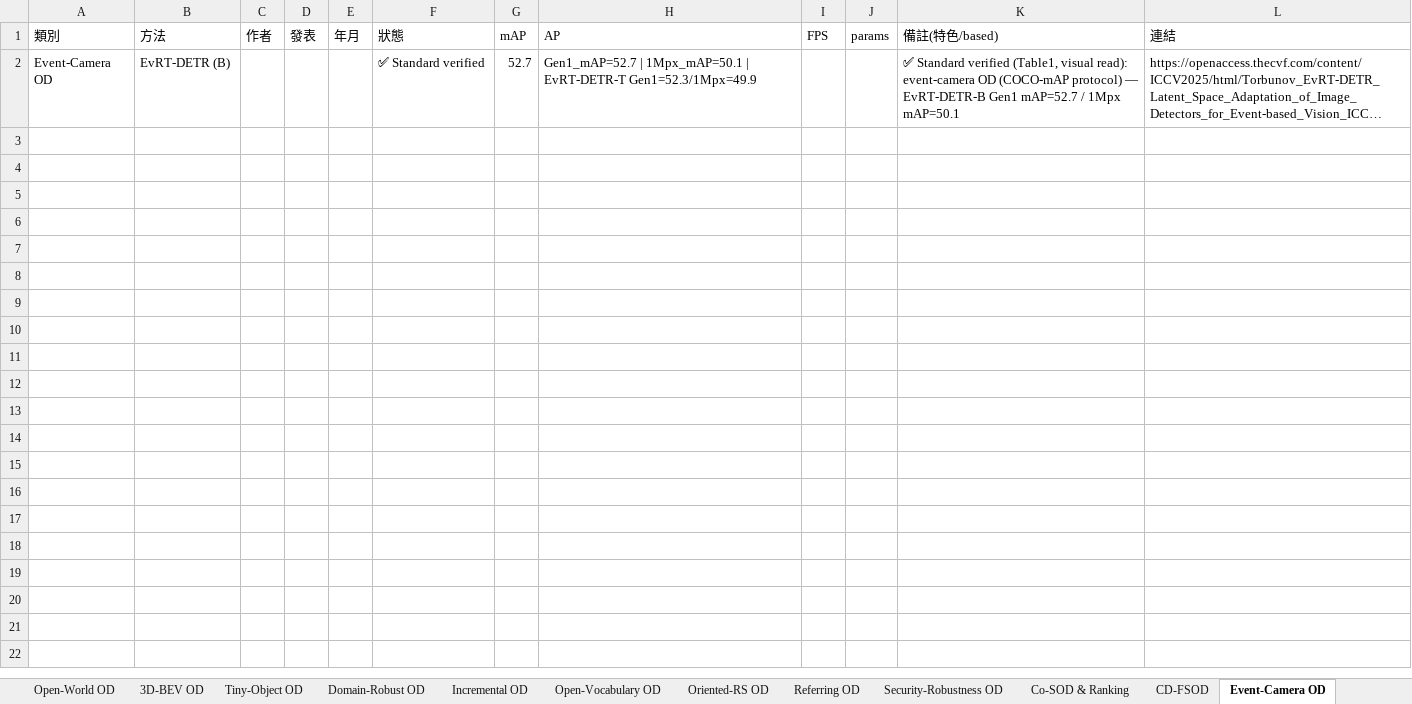
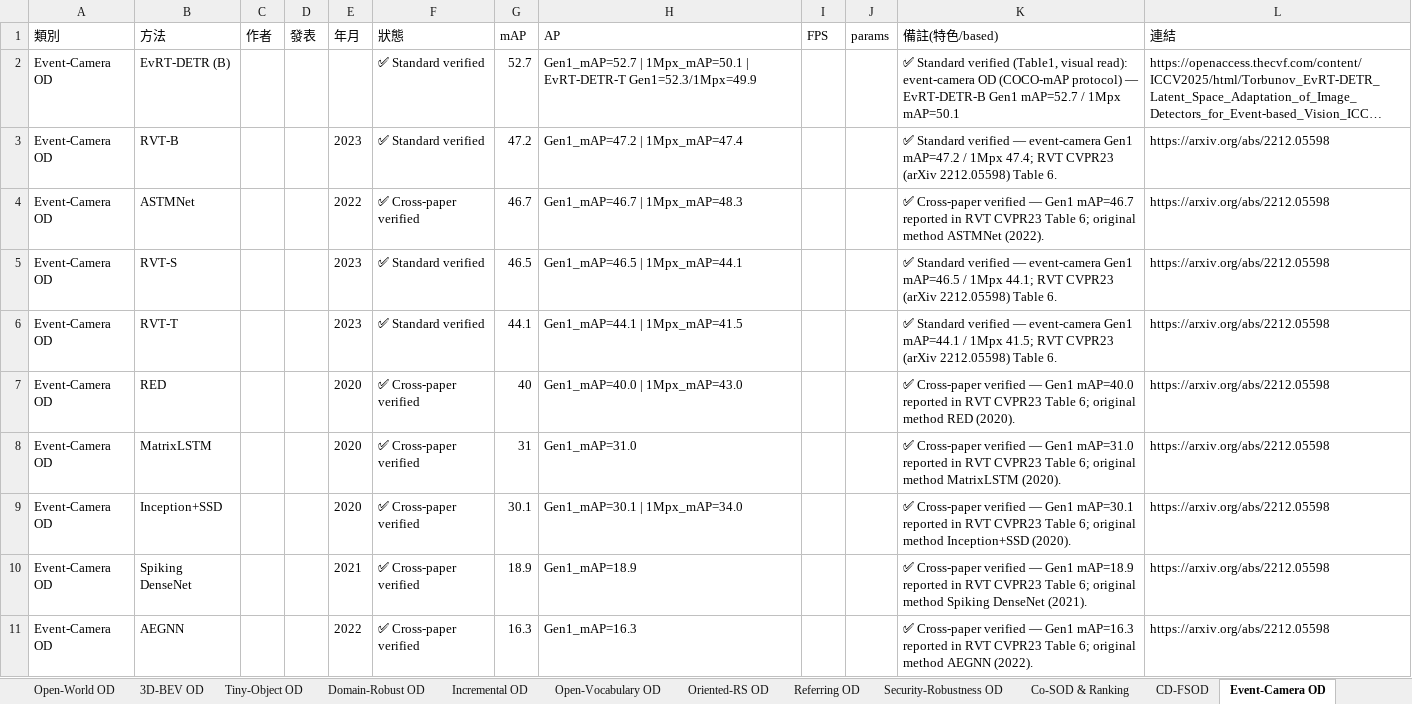
Before and after one commit to 112378074/NTUT-IVI-Lab--SOTA-Literature-Viewer, an Excel workbook: Object_Detection_Papers_Ranking_2021_2026.xlsx, sheet Event-Camera OD, drawn as a sheet; long unchanged cells end in …; values as stored, in another font and other column widths than the file's, no borders; the diff names each change by its address in the sheet, - before the commit and + after, or states it on an @@ line.

Commit message:
Fill ≥10 (specialized iter3): Event-Camera OD 10 (+RVT-B/S/T original + ASTMNet/RED/MatrixLSTM/Inception-SSD/Spiking-DenseNet/AEGNN cross-paper, Gen1+1Mpx mAP, RVT CVPR23 arXiv 2212.05598 Table 6, 2020-2023)

```diff
--- a/Object_Detection_Papers_Ranking_2021_2026.xlsx (sheet Event-Camera OD)
+++ b/Object_Detection_Papers_Ranking_2021_2026.xlsx (sheet Event-Camera OD)
+row 3: Event-Camera OD | RVT-B |  |  | 2023 | ✅ Standard verified | 47.2 | Gen1_mAP=47.2 | 1Mpx_mAP=47.4 |  |  | ✅ Standard verified — event-camera Gen1 mAP=47.2 / 1Mpx 47.4; RVT CVPR23 (arXiv 2212.05598) Table 6. | https://arxiv.org/abs/2212.05598
+row 4: Event-Camera OD | ASTMNet |  |  | 2022 | ✅ Cross-paper verified | 46.7 | Gen1_mAP=46.7 | 1Mpx_mAP=48.3 |  |  | ✅ Cross-paper verified — Gen1 mAP=46.7 reported in RVT CVPR23 Table 6; original method ASTMNet (2022). | https://arxiv.org/abs/2212.05598
+row 5: Event-Camera OD | RVT-S |  |  | 2023 | ✅ Standard verified | 46.5 | Gen1_mAP=46.5 | 1Mpx_mAP=44.1 |  |  | ✅ Standard verified — event-camera Gen1 mAP=46.5 / 1Mpx 44.1; RVT CVPR23 (arXiv 2212.05598) Table 6. | https://arxiv.org/abs/2212.05598
+row 6: Event-Camera OD | RVT-T |  |  | 2023 | ✅ Standard verified | 44.1 | Gen1_mAP=44.1 | 1Mpx_mAP=41.5 |  |  | ✅ Standard verified — event-camera Gen1 mAP=44.1 / 1Mpx 41.5; RVT CVPR23 (arXiv 2212.05598) Table 6. | https://arxiv.org/abs/2212.05598
+row 7: Event-Camera OD | RED |  |  | 2020 | ✅ Cross-paper verified | 40 | Gen1_mAP=40.0 | 1Mpx_mAP=43.0 |  |  | ✅ Cross-paper verified — Gen1 mAP=40.0 reported in RVT CVPR23 Table 6; original method RED (2020). | https://arxiv.org/abs/2212.05598
+row 8: Event-Camera OD | MatrixLSTM |  |  | 2020 | ✅ Cross-paper verified | 31 | Gen1_mAP=31.0 |  |  | ✅ Cross-paper verified — Gen1 mAP=31.0 reported in RVT CVPR23 Table 6; original method MatrixLSTM (2020). | https://arxiv.org/abs/2212.05598
+row 9: Event-Camera OD | Inception+SSD |  |  | 2020 | ✅ Cross-paper verified | 30.1 | Gen1_mAP=30.1 | 1Mpx_mAP=34.0 |  |  | ✅ Cross-paper verified — Gen1 mAP=30.1 reported in RVT CVPR23 Table 6; original method Inception+SSD (2020). | https://arxiv.org/abs/2212.05598
+row 10: Event-Camera OD | Spiking DenseNet |  |  | 2021 | ✅ Cross-paper verified | 18.9 | Gen1_mAP=18.9 |  |  | ✅ Cross-paper verified — Gen1 mAP=18.9 reported in RVT CVPR23 Table 6; original method Spiking DenseNet (2021). | https://arxiv.org/abs/2212.05598
+row 11: Event-Camera OD | AEGNN |  |  | 2022 | ✅ Cross-paper verified | 16.3 | Gen1_mAP=16.3 |  |  | ✅ Cross-paper verified — Gen1 mAP=16.3 reported in RVT CVPR23 Table 6; original method AEGNN (2022). | https://arxiv.org/abs/2212.05598
```
Also changed, not shown: 2 other files.
